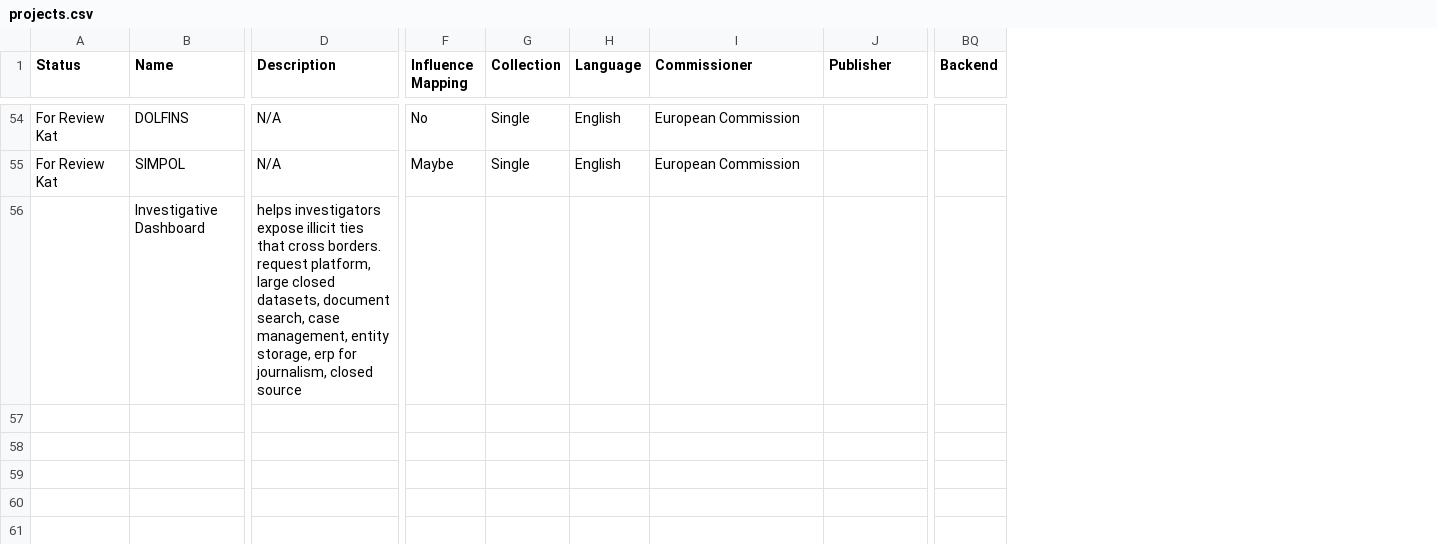
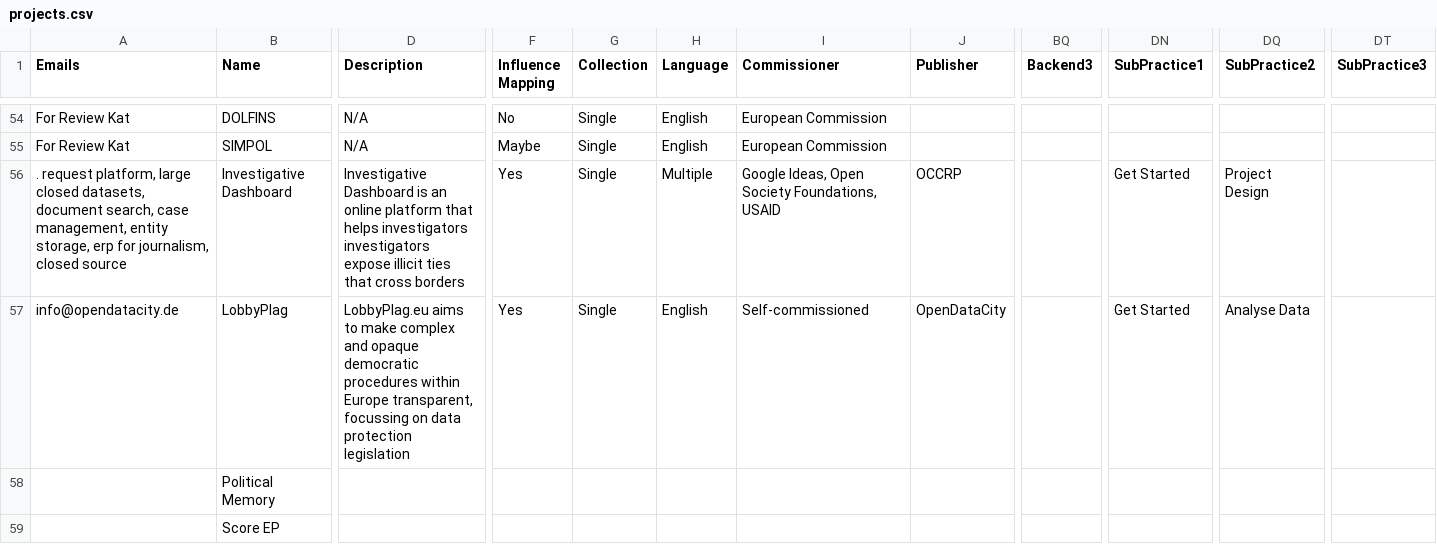
Before and after one commit to iilab/influencemapping-toolbox, a CSV file: src/data/projects.csv, drawn as a sheet; only a part is shown, gaps mark what is left out; removed rows and columns are numbered as before the commit, all else as after; rows hold the shown columns only; the diff covers the shown part only; the diff names each change by its address in the sheet, - before the commit and + after, or states it on an @@ line.

```diff
--- a/src/data/projects.csv
+++ b/src/data/projects.csv
-column A (Status), rows 54-55: For Review Kat | For Review Kat
+column A (Emails), rows 54-56: For Review Kat | For Review Kat | . request platform, large closed datasets, document search, case management, entity storage, erp for journalism, closed source
-column BQ (Backend), empty
+column BQ (Backend3), empty
+column DN (SubPractice1), row 56: Get Started
+column DQ (SubPractice2), row 56: Project Design
+column DT (SubPractice3), empty
-D56 (Description): helps investigators expose illicit ties that cross borders. request platform, large closed datasets, document search, case management, entity storage, erp for journalism, closed source
+D56 (Description): Investigative Dashboard is an online platform that helps investigators investigators expose illicit ties that cross borders
-F56 (Influence Mapping): (empty)
+F56 (Influence Mapping): Yes
-G56 (Collection): (empty)
+G56 (Collection): Single
-H56 (Language): (empty)
+H56 (Language): Multiple
-I56 (Commissioner): (empty)
+I56 (Commissioner): Google Ideas, Open Society Foundations, USAID
-J56 (Publisher): (empty)
+J56 (Publisher): OCCRP
+row 57: info@opendatacity.de | LobbyPlag | LobbyPlag.eu aims to make complex and opaque democratic procedures within Europe transparent, focussing on data protection legislation | Yes | Single | English | Self-commissioned | OpenDataCity |  | Get Started | Analyse Data
+row 58:  | Political Memory
+row 59:  | Score EP
```
Also changed, not shown: 4 added rows and 63 edited cells elsewhere in this file, 26 other files.
